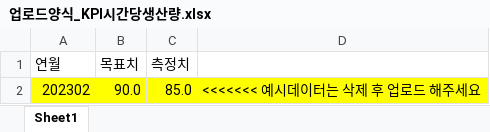
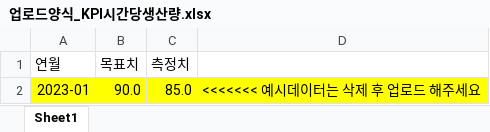
Before and after one commit to malgirlim/q-mes-KOREA-NAGANO-, an Excel workbook: src/assets/xlsx/업로드양식_KPI시간당생산량.xlsx, sheet Sheet1, drawn as a sheet; values as stored, in another font and other column widths than the file's, no borders; the diff names each change by its address in the sheet, - before the commit and + after, or states it on an @@ line.

```diff
--- a/src/assets/xlsx/업로드양식_KPI시간당생산량.xlsx (sheet Sheet1)
+++ b/src/assets/xlsx/업로드양식_KPI시간당생산량.xlsx (sheet Sheet1)
-A2 (연월): 202302
+A2 (연월): 2023-01
```
Also changed, not shown: 1 other file.
